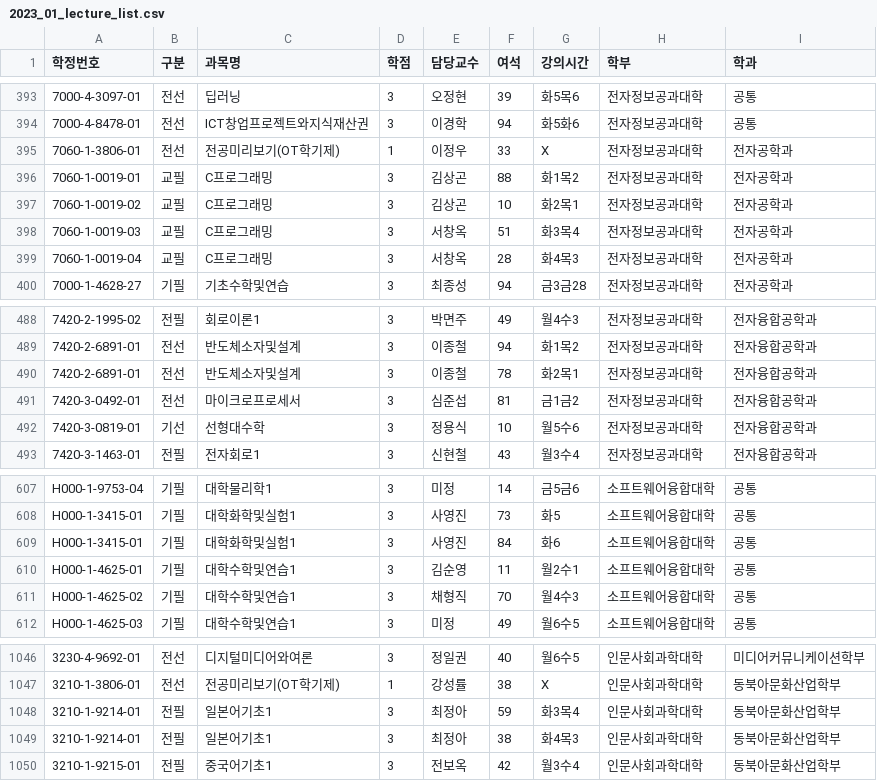
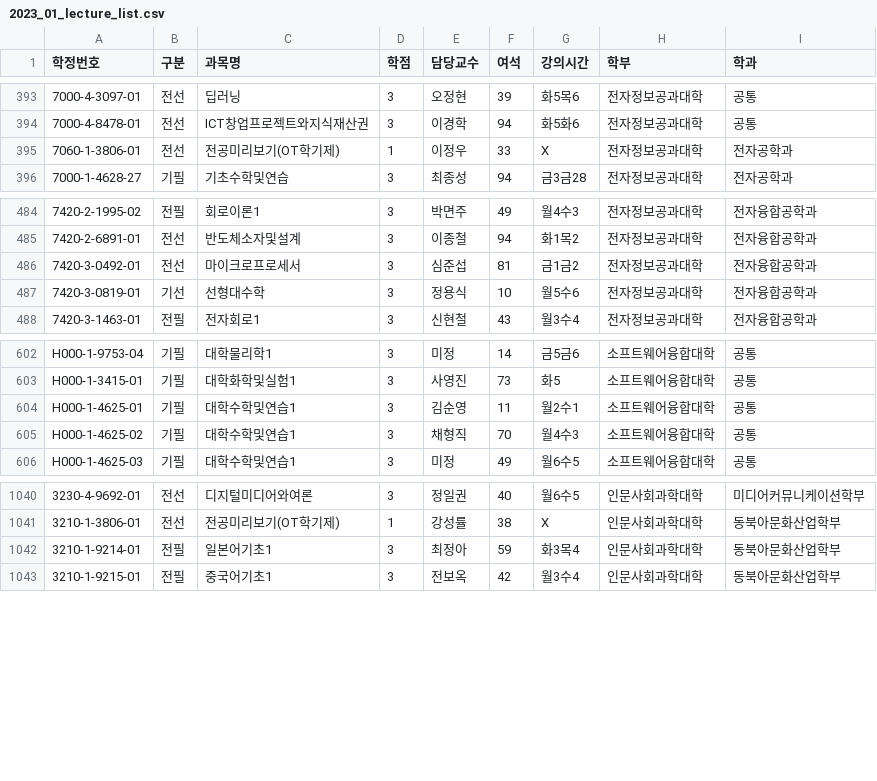
Before and after one commit to 3911237/team_project, a CSV file: 2023_01_lecture_list.csv, drawn as a sheet; only a part is shown, gaps mark what is left out; the diff names each change by its address in the sheet, - before the commit and + after, or states it on an @@ line.

```diff
--- a/2023_01_lecture_list.csv
+++ b/2023_01_lecture_list.csv
-row 396: 7060-1-0019-01 | 교필 | C프로그래밍 | 3 | 김상곤 | 88 | 화1목2 | 전자정보공과대학 | 전자공학과
-row 397: 7060-1-0019-02 | 교필 | C프로그래밍 | 3 | 김상곤 | 10 | 화2목1 | 전자정보공과대학 | 전자공학과
-row 398: 7060-1-0019-03 | 교필 | C프로그래밍 | 3 | 서창옥 | 51 | 화3목4 | 전자정보공과대학 | 전자공학과
-row 399: 7060-1-0019-04 | 교필 | C프로그래밍 | 3 | 서창옥 | 28 | 화4목3 | 전자정보공과대학 | 전자공학과
-row 490: 7420-2-6891-01 | 전선 | 반도체소자및설계 | 3 | 이종철 | 78 | 화2목1 | 전자정보공과대학 | 전자융합공학과
-row 609: H000-1-3415-01 | 기필 | 대학화학및실험1 | 3 | 사영진 | 84 | 화6 | 소프트웨어융합대학 | 공통
-row 1049: 3210-1-9214-01 | 전필 | 일본어기초1 | 3 | 최정아 | 38 | 화4목3 | 인문사회과학대학 | 동북아문화산업학부
```
Also changed, not shown: 25 other files.
